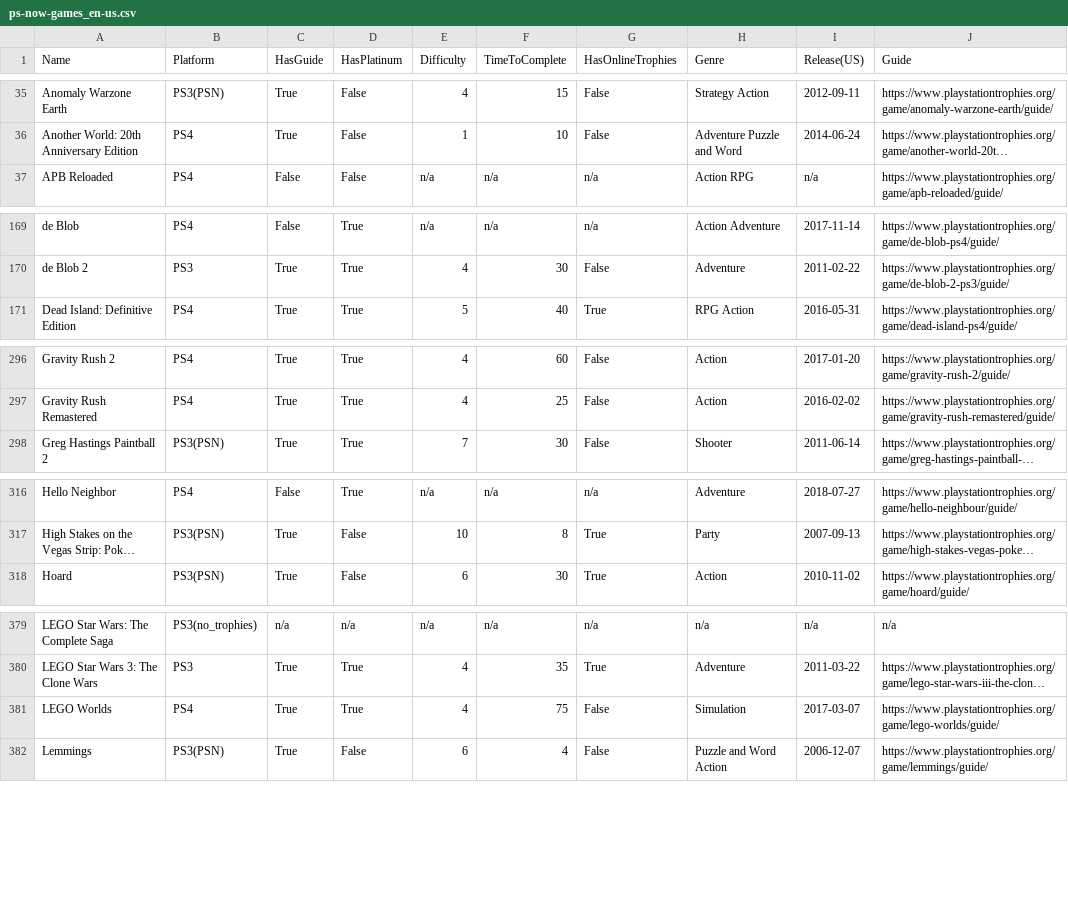
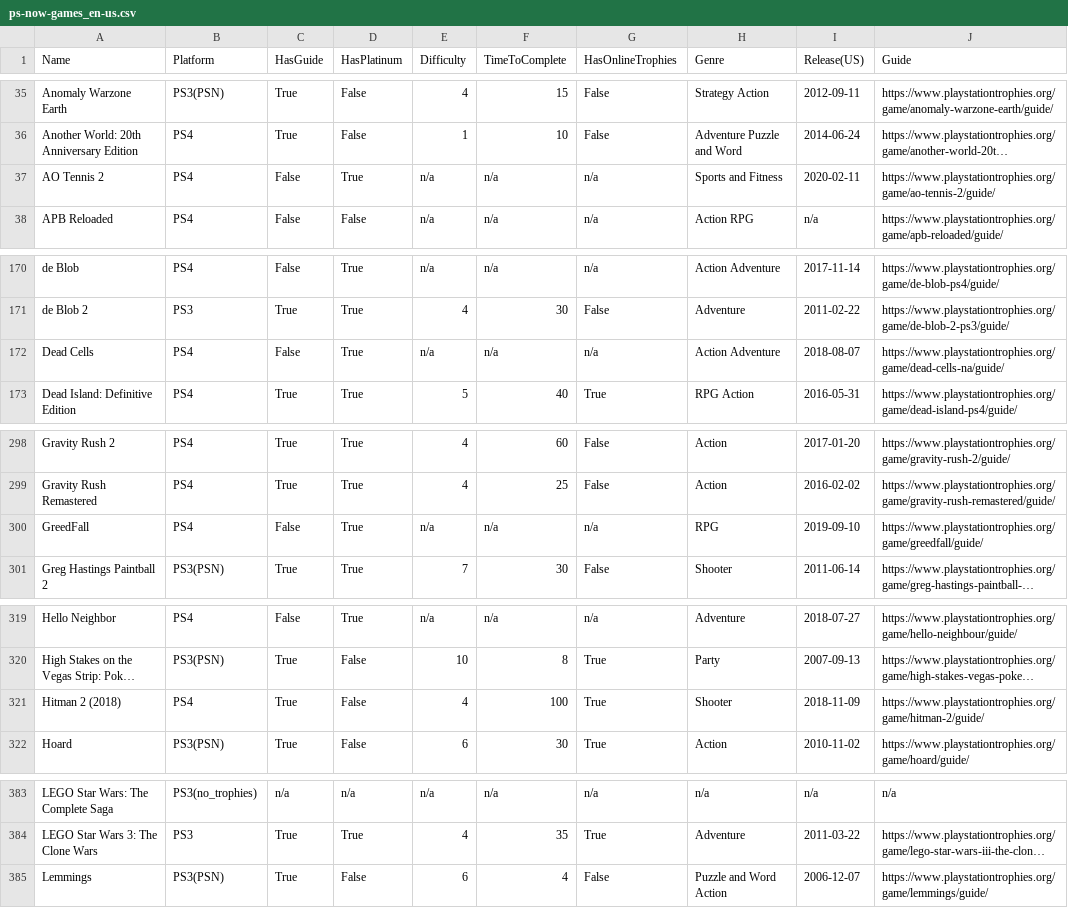
Before and after one commit to kurtanr/PlaystationNowTrophyInfo, a CSV file: ps-now-games_en-us.csv, drawn as a sheet; only a part is shown, gaps mark what is left out; long unchanged cells end in …; removed rows and columns are numbered as before the commit, all else as after; the diff covers the shown part only; the diff names each change by its address in the sheet, - before the commit and + after, or states it on an @@ line.

```diff
--- a/ps-now-games_en-us.csv
+++ b/ps-now-games_en-us.csv
+row 37: AO Tennis 2 | PS4 | False | True | n/a | n/a | n/a | Sports and Fitness | 2020-02-11 | https://www.playstationtrophies.org/game/ao-tennis-2/guide/
+row 172: Dead Cells | PS4 | False | True | n/a | n/a | n/a | Action Adventure | 2018-08-07 | https://www.playstationtrophies.org/game/dead-cells-na/guide/
+row 300: GreedFall | PS4 | False | True | n/a | n/a | n/a | RPG | 2019-09-10 | https://www.playstationtrophies.org/game/greedfall/guide/
+row 321: Hitman 2 (2018) | PS4 | True | False | 4 | 100 | True | Shooter | 2018-11-09 | https://www.playstationtrophies.org/game/hitman-2/guide/
-row 381: LEGO Worlds | PS4 | True | True | 4 | 75 | False | Simulation | 2017-03-07 | https://www.playstationtrophies.org/game/lego-worlds/guide/
```
Also changed, not shown: 4 added rows and 4 edited cells elsewhere in this file, 11 other files.
